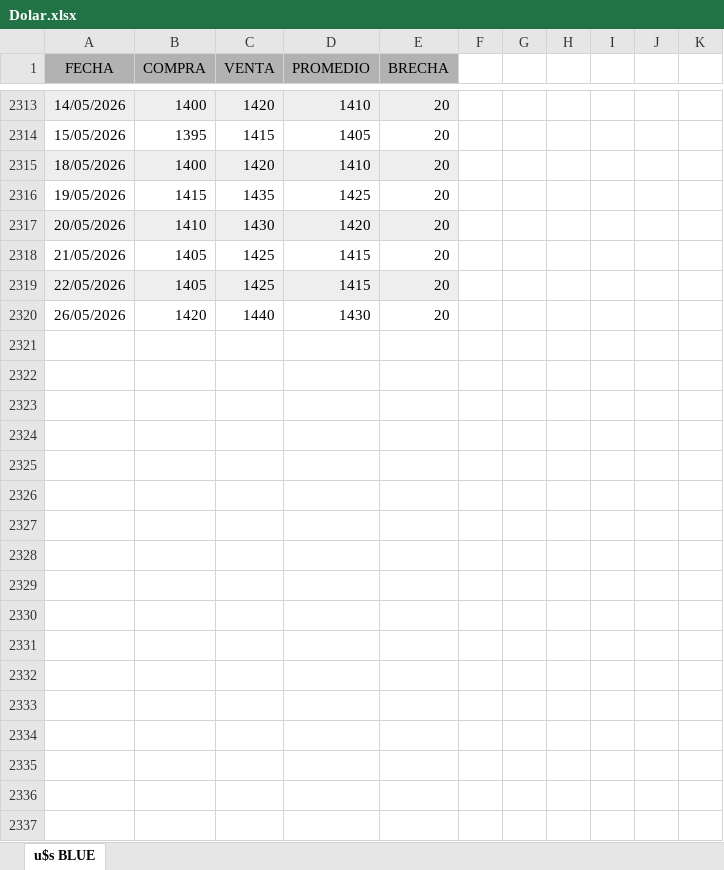
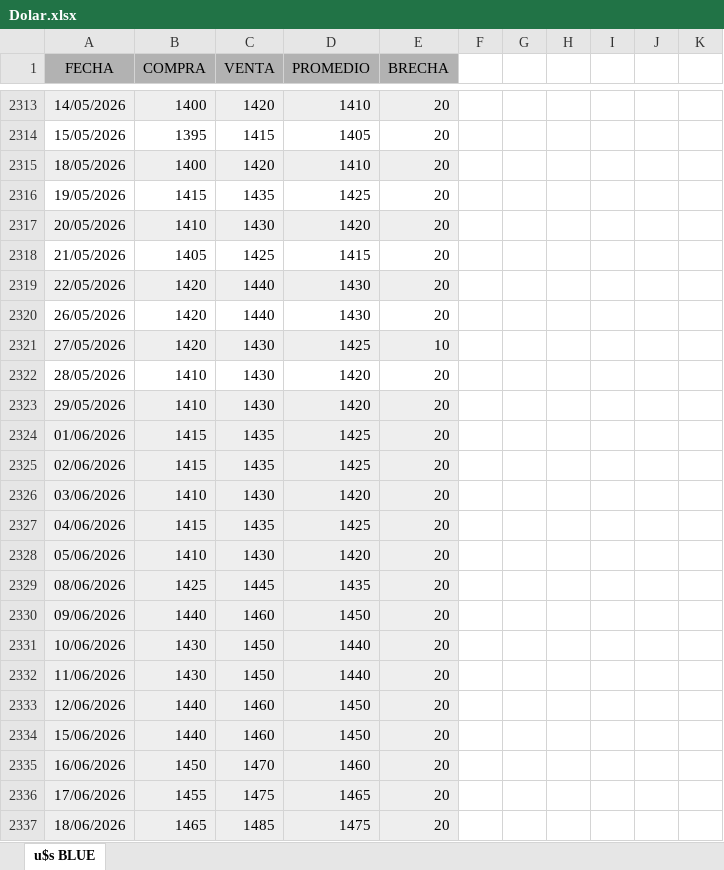
Before and after one commit to wgekko/app-caos-fractal, an Excel workbook: data/Dolar.xlsx, sheet u$s BLUE, drawn as a sheet; only a part is shown, gaps mark what is left out; values as stored, in another font and other column widths than the file's, no borders; charts and pictures not drawn; the diff covers the shown part only; the diff names each change by its address in the sheet, - before the commit and + after, or states it on an @@ line.

```diff
--- a/data/Dolar.xlsx (sheet u$s BLUE)
+++ b/data/Dolar.xlsx (sheet u$s BLUE)
-B2319 (COMPRA): 1405
+B2319 (COMPRA): 1420
-C2319 (VENTA): 1425
+C2319 (VENTA): 1440
-D2319 (PROMEDIO): 1415
+D2319 (PROMEDIO): 1430
+row 2321: 27/05/2026 | 1420 | 1430 | 1425 | 10
+row 2322: 28/05/2026 | 1410 | 1430 | 1420 | 20
+row 2323: 29/05/2026 | 1410 | 1430 | 1420 | 20
+row 2324: 01/06/2026 | 1415 | 1435 | 1425 | 20
+row 2325: 02/06/2026 | 1415 | 1435 | 1425 | 20
+row 2326: 03/06/2026 | 1410 | 1430 | 1420 | 20
+row 2327: 04/06/2026 | 1415 | 1435 | 1425 | 20
+row 2328: 05/06/2026 | 1410 | 1430 | 1420 | 20
+row 2329: 08/06/2026 | 1425 | 1445 | 1435 | 20
+row 2330: 09/06/2026 | 1440 | 1460 | 1450 | 20
+row 2331: 10/06/2026 | 1430 | 1450 | 1440 | 20
+row 2332: 11/06/2026 | 1430 | 1450 | 1440 | 20
+row 2333: 12/06/2026 | 1440 | 1460 | 1450 | 20
+row 2334: 15/06/2026 | 1440 | 1460 | 1450 | 20
+row 2335: 16/06/2026 | 1450 | 1470 | 1460 | 20
+row 2336: 17/06/2026 | 1455 | 1475 | 1465 | 20
+row 2337: 18/06/2026 | 1465 | 1485 | 1475 | 20
```
Also changed, not shown: 24 added rows and 5 edited cells elsewhere in this sheet, charts or pictures, data/Dolar-2.xlsx, data/dolar-ipc.xlsx, 1 other file.
